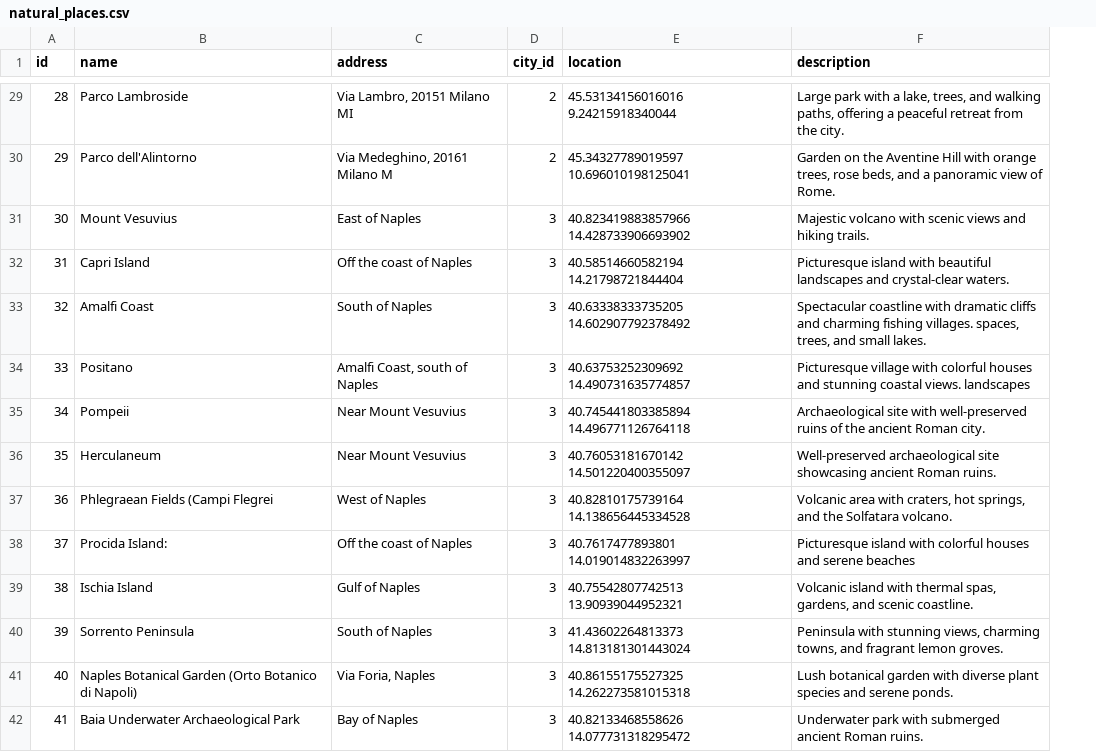
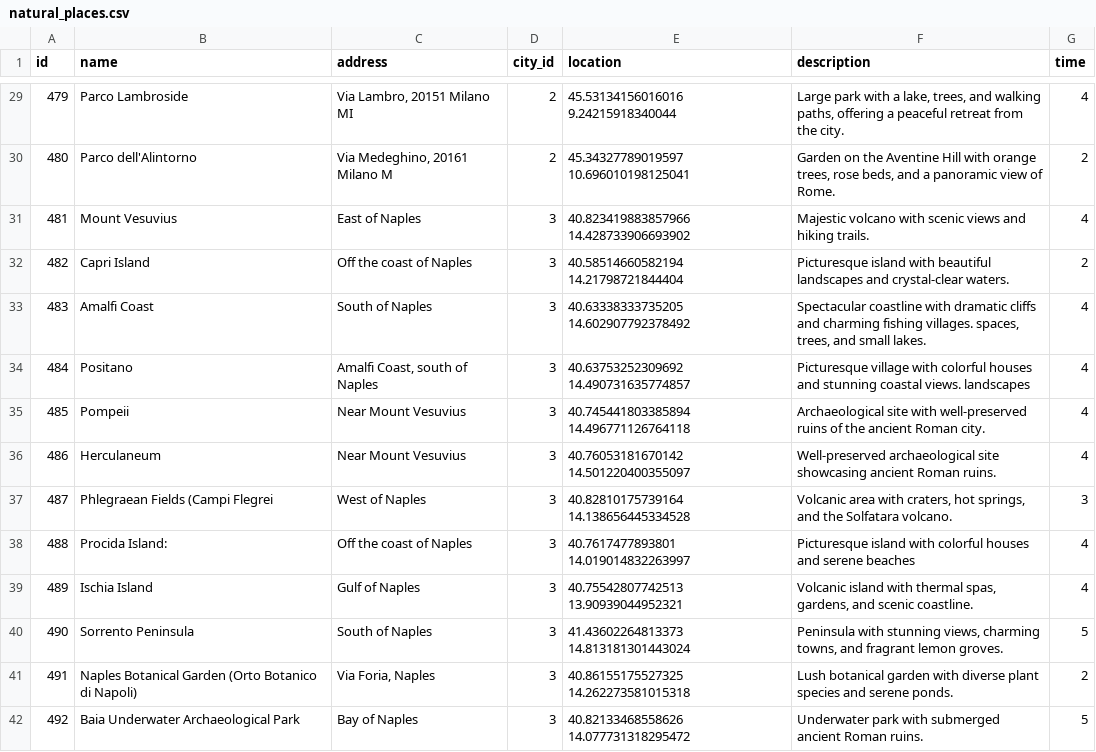
Before and after one commit to mhmd-k/Tourism-System, a CSV file: data/csv/natural_places.csv, drawn as a sheet; only a part is shown, gaps mark what is left out; the diff covers the shown part only; the diff names each change by its address in the sheet, - before the commit and + after, or states it on an @@ line.

```diff
--- a/data/csv/natural_places.csv
+++ b/data/csv/natural_places.csv
+column G (time), rows 29-42: 4 | 2 | 4 | 2 | 4 | 4 | 4 | 4 | 3 | 4 | 4 | 5 | 2 | 5
-A29 (id): 28
+A29 (id): 479
-A30 (id): 29
+A30 (id): 480
-A31 (id): 30
+A31 (id): 481
-A32 (id): 31
+A32 (id): 482
-A33 (id): 32
+A33 (id): 483
-A34 (id): 33
+A34 (id): 484
-A35 (id): 34
+A35 (id): 485
-A36 (id): 35
+A36 (id): 486
-A37 (id): 36
+A37 (id): 487
-A38 (id): 37
+A38 (id): 488
-A39 (id): 38
+A39 (id): 489
-A40 (id): 39
+A40 (id): 490
-A41 (id): 40
+A41 (id): 491
-A42 (id): 41
+A42 (id): 492
```
Also changed, not shown: 77 edited cells elsewhere in this file, data/csv/hotels.csv, data/csv/night_places.csv, 9 other files.
